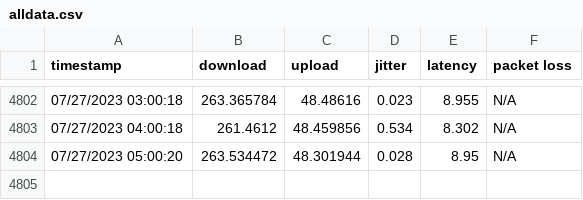
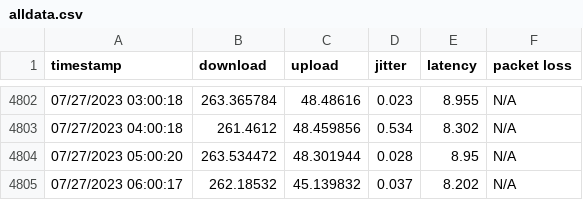
Before and after one commit to Xenov-X/Xenov-X.github.io, a CSV file: alldata.csv, drawn as a sheet; only a part is shown, gaps mark what is left out.

Commit message:
poll

```diff
--- a/alldata.csv
+++ b/alldata.csv
@@ -4804 +4804,2 @@
 "07/27/2023 05:00:20","263.534472","48.301944","0.028","8.95","N/A"
+"07/27/2023 06:00:17","262.18532","45.139832","0.037","8.202","N/A"
```
